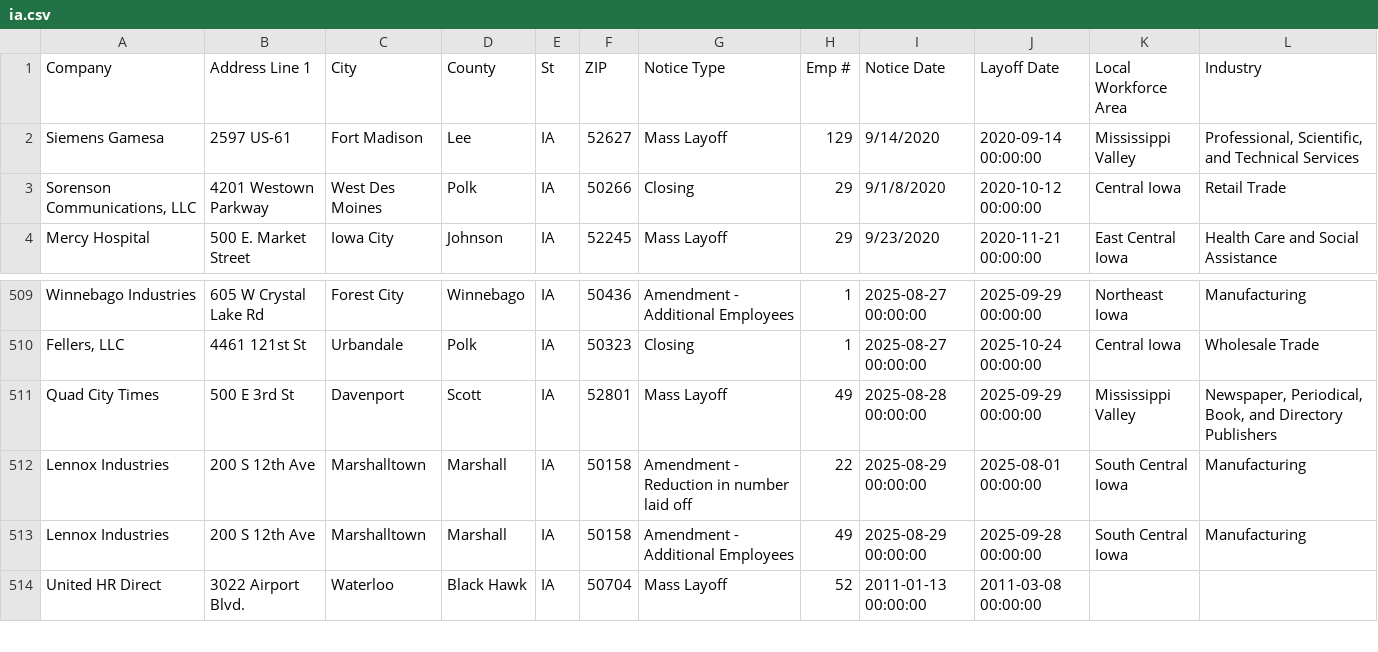
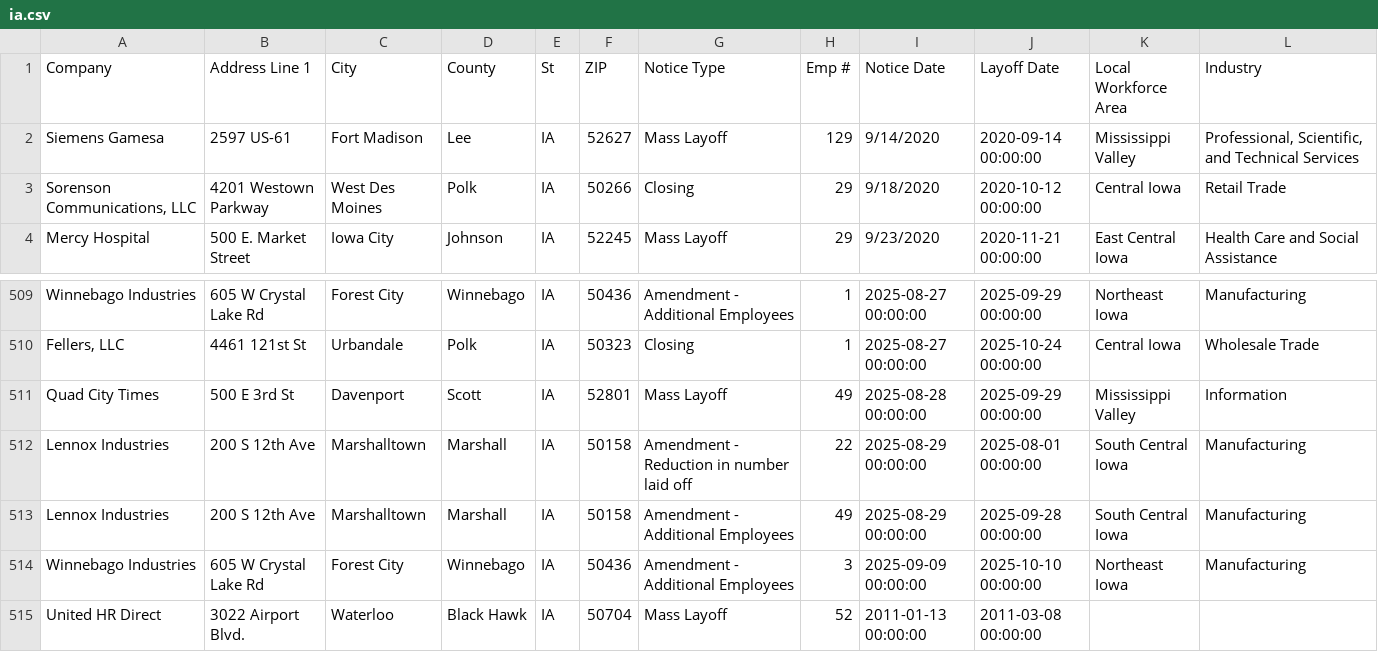
Before and after one commit to qu-genesis/github-action-class-nicar, a CSV file: data/ia.csv, drawn as a sheet; only a part is shown, gaps mark what is left out.

```diff
--- a/data/ia.csv
+++ b/data/ia.csv
@@ -2,3 +2,3 @@ Company,Address Line 1,City,County,St,ZIP,Notice Type,Emp #,Notice Date,Layoff D
 Siemens Gamesa ,2597 US-61,Fort Madison ,Lee,IA ,52627,Mass Layoff,129,9/14/2020,2020-09-14 00:00:00,Mississippi Valley,"Professional, Scientific, and Technical Services",,,,,,,,,,,,,,
-"Sorenson Communications, LLC ",4201 Westown Parkway,West Des Moines,Polk,IA ,50266,Closing ,29,9/1/8/2020,2020-10-12 00:00:00,Central Iowa,Retail Trade,,,,,,,,,,,,,,
+"Sorenson Communications, LLC ",4201 Westown Parkway,West Des Moines,Polk,IA ,50266,Closing ,29,9/18/2020,2020-10-12 00:00:00,Central Iowa,Retail Trade,,,,,,,,,,,,,,
 Mercy Hospital, 500 E. Market Street,Iowa City,Johnson,IA,52245,Mass Layoff,29,9/23/2020,2020-11-21 00:00:00,East Central Iowa,Health Care and Social Assistance ,,,,,,,,,,,,,,
@@ -510,5 +510,6 @@ Winnebago Industries,605 W Crystal Lake Rd,Forest City ,Winnebago,IA ,50436,Amen
 "Fellers, LLC",4461 121st St,Urbandale,Polk ,IA ,50323,Closing,1,2025-08-27 00:00:00,2025-10-24 00:00:00,Central Iowa ,Wholesale Trade,,,,,,,,,,,,,,
-Quad City Times,500 E 3rd St,Davenport,Scott,IA,52801,Mass Layoff,49,2025-08-28 00:00:00,2025-09-29 00:00:00,Mississippi Valley,"Newspaper, Periodical, Book, and Directory Publishers",,,,,,,,,,,,,,
+Quad City Times,500 E 3rd St,Davenport,Scott,IA,52801,Mass Layoff,49,2025-08-28 00:00:00,2025-09-29 00:00:00,Mississippi Valley,Information,,,,,,,,,,,,,,
 Lennox Industries,200 S 12th Ave,Marshalltown,Marshall,IA,50158,Amendment - Reduction in number laid off ,22,2025-08-29 00:00:00,2025-08-01 00:00:00,South Central Iowa,Manufacturing,,,,,,,,,,,,,,
 Lennox Industries,200 S 12th Ave,Marshalltown,Marshall,IA,50158,Amendment - Additional Employees,49,2025-08-29 00:00:00,2025-09-28 00:00:00,South Central Iowa,Manufacturing,,,,,,,,,,,,,,
+Winnebago Industries,605 W Crystal Lake Rd,Forest City ,Winnebago,IA ,50436,Amendment - Additional Employees,3,2025-09-09 00:00:00,2025-10-10 00:00:00,Northeast Iowa ,Manufacturing,,,,,,,,,,,,,,
 United HR Direct,3022 Airport Blvd.,Waterloo,Black Hawk,IA,50704,Mass Layoff,52,2011-01-13 00:00:00,2011-03-08 00:00:00
```
